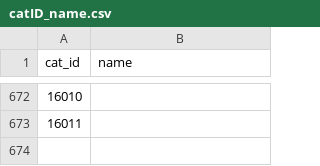
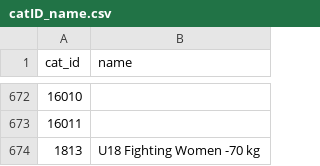
Before and after one commit to ClaudiaBehnke86/JJIFstatistics, a CSV file: catID_name.csv, drawn as a sheet; only a part is shown, gaps mark what is left out; the diff names each change by its address in the sheet, - before the commit and + after, or states it on an @@ line.

Commit message:
Add missing category

```diff
--- a/catID_name.csv
+++ b/catID_name.csv
+row 674: 1813 | U18 Fighting Women -70 kg
```
